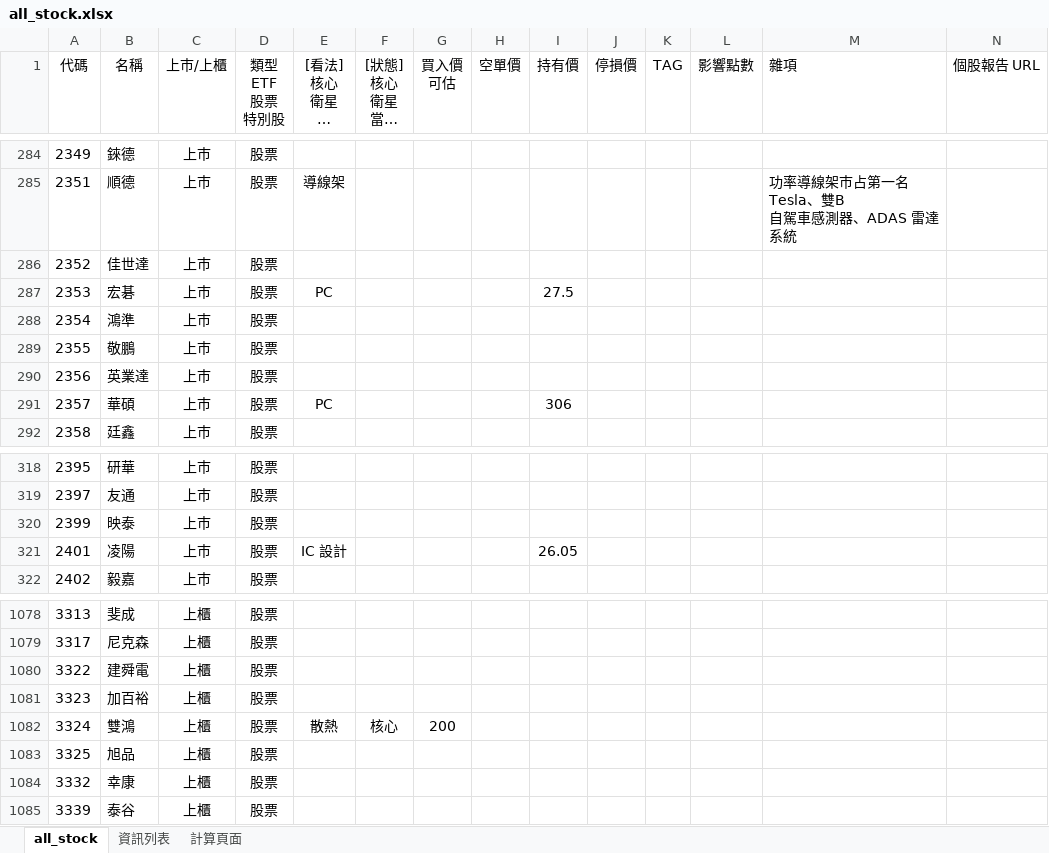
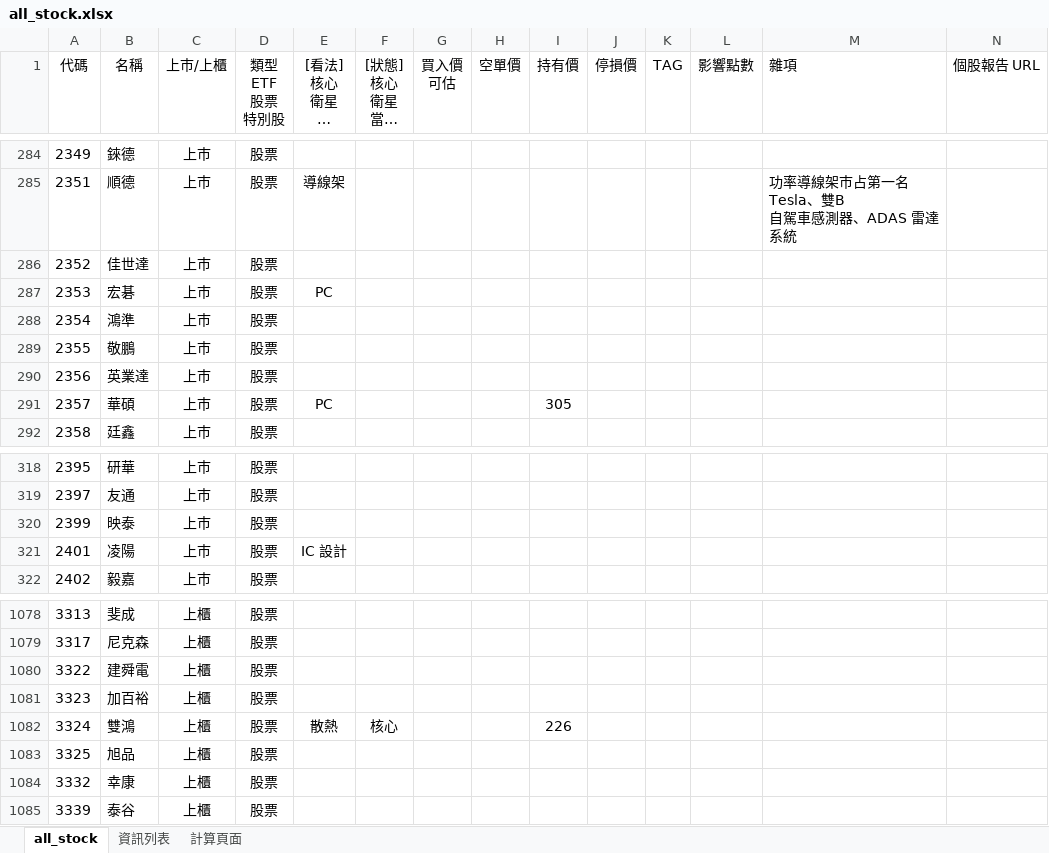
Before and after one commit to kangyangshih/rich_stock, an Excel workbook: all_stock.xlsx, sheet all_stock, drawn as a sheet; only a part is shown, gaps mark what is left out; long unchanged cells end in …; values as stored, in another font and other column widths than the file's, no borders; the diff names each change by its address in the sheet, - before the commit and + after, or states it on an @@ line.

```diff
--- a/all_stock.xlsx (sheet all_stock)
+++ b/all_stock.xlsx (sheet all_stock)
-I287 (持有價): 27.5
+I287 (持有價): (empty)
-I291 (持有價): 306
+I291 (持有價): 305
-I321 (持有價): 26.05
+I321 (持有價): (empty)
-G1082 (買入價 可估): 200
+G1082 (買入價 可估): (empty)
-I1082 (持有價): (empty)
+I1082 (持有價): 226
```
Also changed, not shown: 10 other files.
